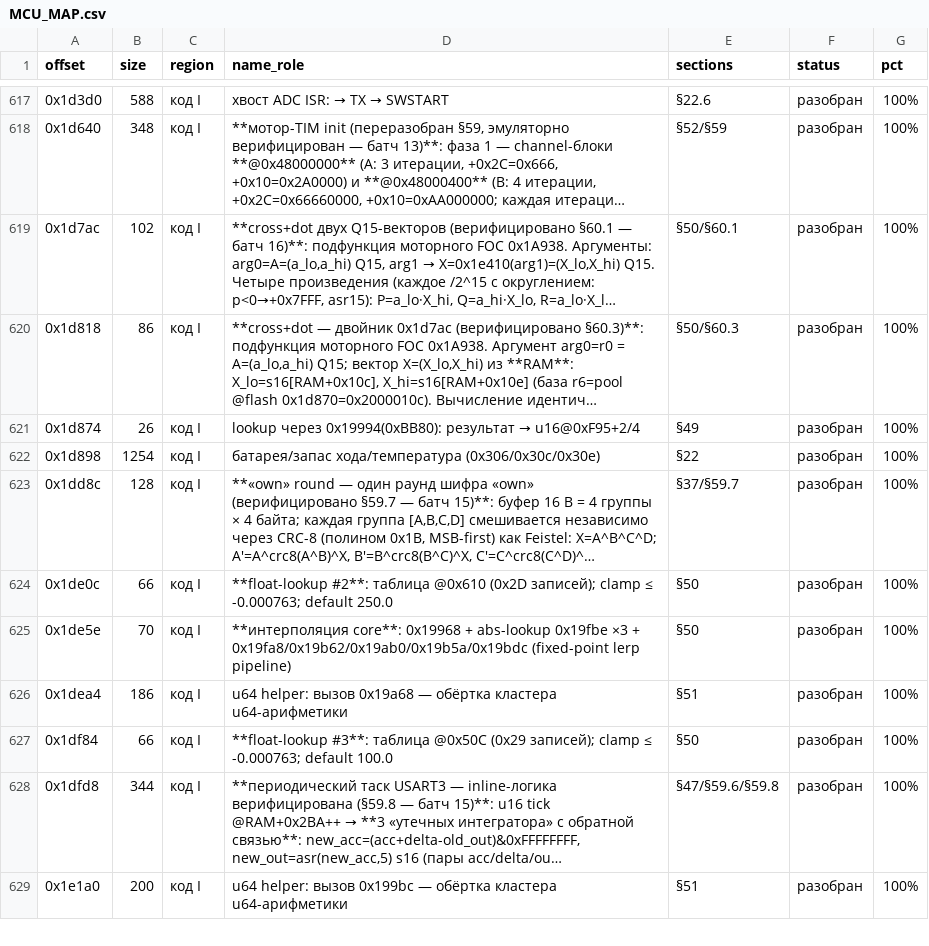
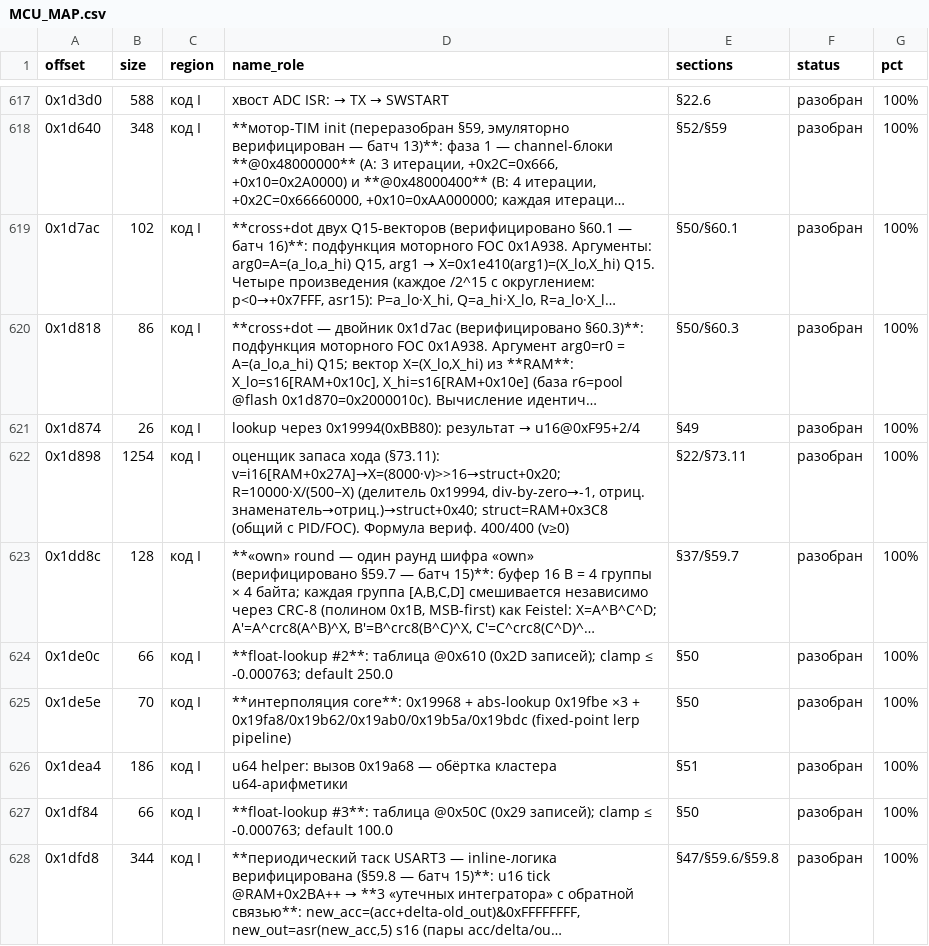
Before and after one commit to KuziaMother/SCOOTER_5_PRO, a CSV file: research/MCU_MAP.csv, drawn as a sheet; only a part is shown, gaps mark what is left out; the shorter side is filled out with more unchanged rows; long unchanged cells end in …; the diff names each change by its address in the sheet, - before the commit and + after, or states it on an @@ line.

Commit message:
§73.11: эмуляция запаса хода (RangeModel, 0x1d898)
- Разбор 0x1d898: читает входной i16@RAM+0x27A (батарея, ADC-регион §25) через указатель
  (пул→0x2000027a), работает на общем struct=RAM+0x3C8 (с PID/FOC). Выходы:
  +0x20=X=(8000·v)>>16; +0x40=R=10000·X/(500−X) (делитель 0x19994; div-by-zero→-1,
  отриц. знаменатель→отриц.).
- Формула верифицирована random-sweep 400/400 (v≥0, включая edge-cases). Негативные v —
  нефизичны (дегенерация в константу из-за u16-wrap).
- Класс RangeModel: set_value (→i16@RAM+0x27A), estimate (closed-form). Тест @t(0x1D898):
  sweep 150/150 + edge-cases v=0/415/535/4096, устойчиво по seed 3/88/402.
- Физ. единица R не определена статически (live-корреляция); при SoC R≈1111..1494.
- Каталог 0x1d898 обогащён формулой; карты регенерированы (check_maps: 0 проблем).
  Тесты 159/159 PASS.

```diff
--- a/research/MCU_MAP.csv
+++ b/research/MCU_MAP.csv
-D622 (name_role): батарея/запас хода/температура (0x306/0x30c/0x30e)
+D622 (name_role): оценщик запаса хода (§73.11): v=i16[RAM+0x27A]→X=(8000·v)>>16→struct+0x20; R=10000·X/(500−X) (делитель 0x19994, div-by-zero→-1, отриц. знаменатель→отриц.)→struct+0x40; struct=RAM+0x3C8 (общий с PID/FOC). Формула вериф. 400/400 (v≥0)
-E622 (sections): §22
+E622 (sections): §22/§73.11
```
Also changed, not shown: 6 other files.
